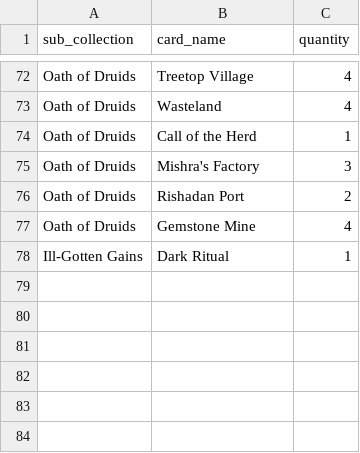
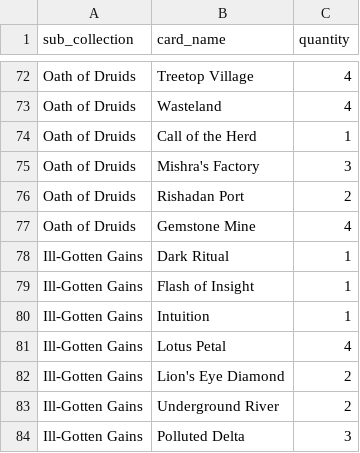
Before and after one commit to Baverone/mtgvault, a CSV file: owned.csv, drawn as a sheet; only a part is shown, gaps mark what is left out.

Commit message:
Coleccao 55/99: Ill-Gotten Gains (Lotus Petal x4, LED x2, Polluted Delta x3)

```diff
--- a/owned.csv
+++ b/owned.csv
@@ -78 +78,7 @@ Oath of Druids,Gemstone Mine,4
 Ill-Gotten Gains,Dark Ritual,1
+Ill-Gotten Gains,Flash of Insight,1
+Ill-Gotten Gains,Intuition,1
+Ill-Gotten Gains,Lotus Petal,4
+Ill-Gotten Gains,Lion's Eye Diamond,2
+Ill-Gotten Gains,Underground River,2
+Ill-Gotten Gains,Polluted Delta,3
```
Also changed, not shown: 1 other file.
